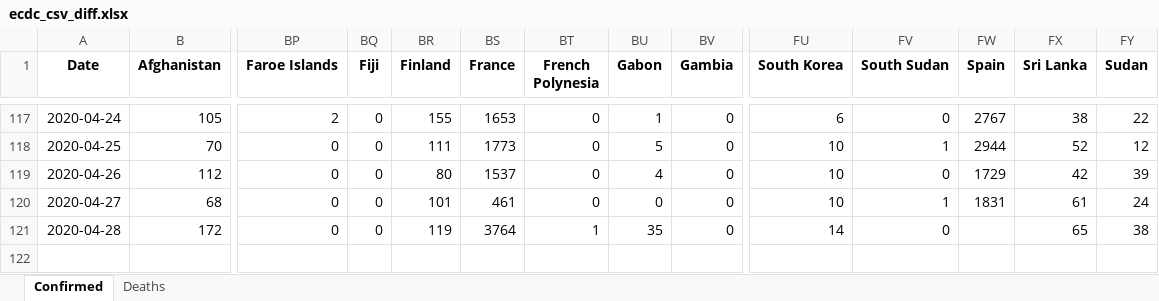
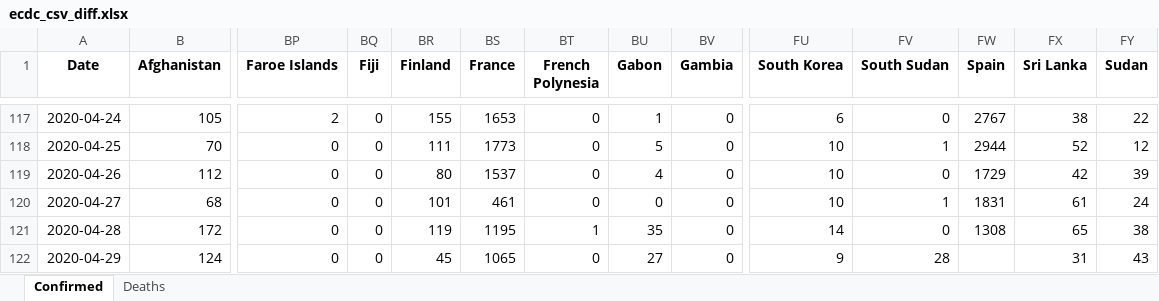
Before and after one commit to maisammusthafa/covid-19, an Excel workbook: ecdc_csv/data/ecdc_csv_diff.xlsx, sheet Confirmed, drawn as a sheet; only a part is shown, gaps mark what is left out; values as stored, in another font and other column widths than the file's, no borders; rows hold the shown columns only; the diff names each change by its address in the sheet, - before the commit and + after, or states it on an @@ line.

```diff
--- a/ecdc_csv/data/ecdc_csv_diff.xlsx (sheet Confirmed)
+++ b/ecdc_csv/data/ecdc_csv_diff.xlsx (sheet Confirmed)
-BS121 (France): 3764
+BS121 (France): 1195
-FW121 (Spain): (empty)
+FW121 (Spain): 1308
+row 122: 2020-04-29 | 124 | 0 | 0 | 45 | 1065 | 0 | 27 | 0 | 9 | 28 |  | 31 | 43
```
Also changed, not shown: sheet Deaths, ecdc_csv/data/ecdc_csv_total.xlsx, jhu_gis/data/jhu_gis_diff.xlsx, 5 other files.
